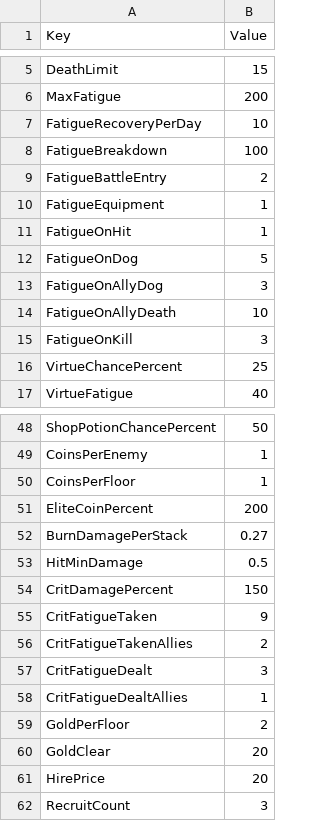
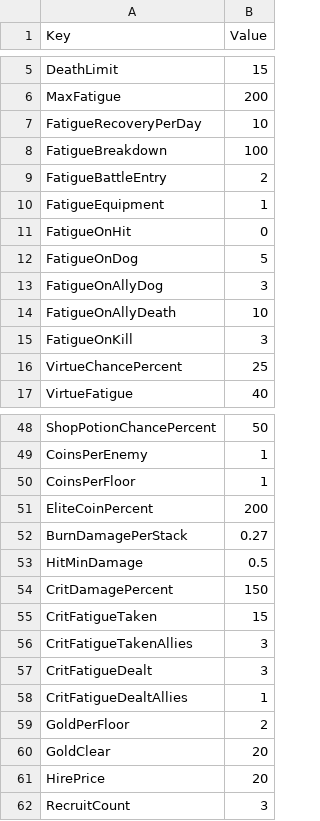
Before and after one commit to merustudy/F1, a CSV file: Assets/@Data/Source/BalanceData.csv, drawn as a sheet; only a part is shown, gaps mark what is left out.

```diff
--- a/Assets/@Data/Source/BalanceData.csv
+++ b/Assets/@Data/Source/BalanceData.csv
@@ -10,3 +10,3 @@ FatigueBattleEntry,2
 FatigueEquipment,1
-FatigueOnHit,1
+FatigueOnHit,0
 FatigueOnDog,5
@@ -54,4 +54,4 @@ HitMinDamage,0.5
 CritDamagePercent,150
-CritFatigueTaken,9
-CritFatigueTakenAllies,2
+CritFatigueTaken,15
+CritFatigueTakenAllies,3
 CritFatigueDealt,3
```
Also changed, not shown: 6 other files.
